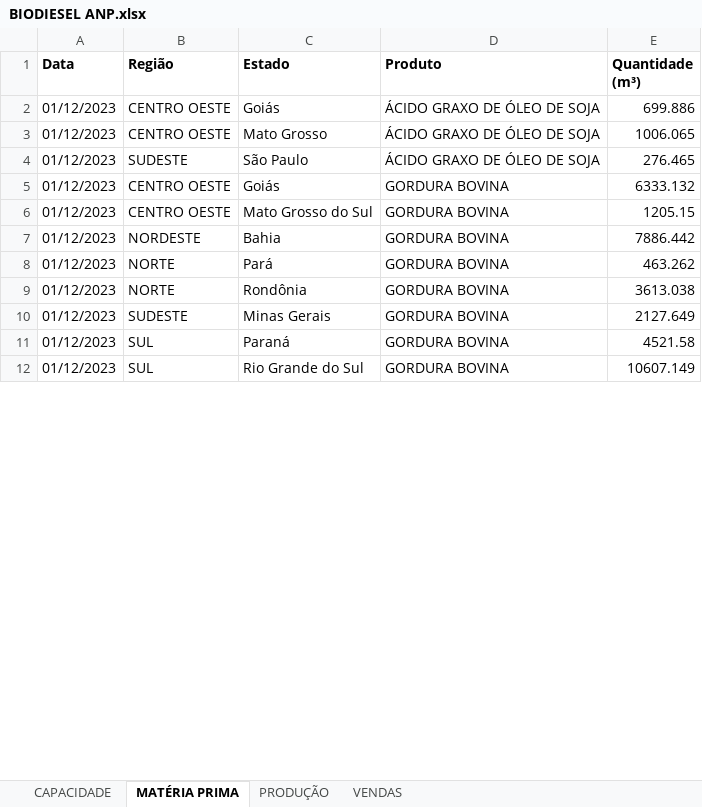
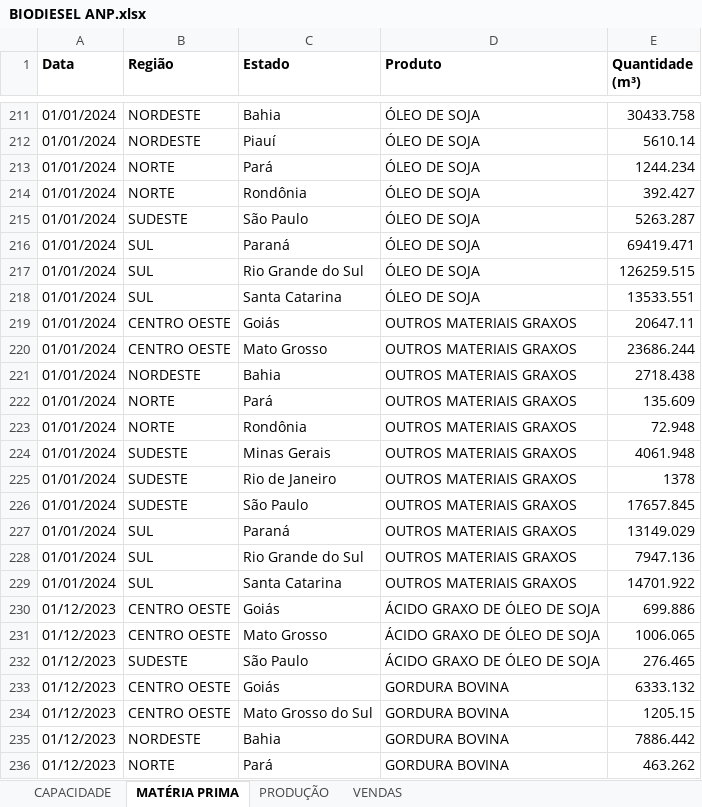
Before and after one commit to lucasfreitas25/ANP, an Excel workbook: BIODIESEL/BIODIESEL ANP.xlsx, sheet MATÉRIA PRIMA, drawn as a sheet; only a part is shown, gaps mark what is left out; the shorter side is filled out with more unchanged rows; values as stored, in another font and other column widths than the file's, no borders; the diff covers the shown part only; the diff names each change by its address in the sheet, - before the commit and + after, or states it on an @@ line.

```diff
--- a/BIODIESEL/BIODIESEL ANP.xlsx (sheet MATÉRIA PRIMA)
+++ b/BIODIESEL/BIODIESEL ANP.xlsx (sheet MATÉRIA PRIMA)
+row 211: 01/01/2024 | NORDESTE | Bahia | ÓLEO DE SOJA | 30433.758
+row 212: 01/01/2024 | NORDESTE | Piauí | ÓLEO DE SOJA | 5610.14
+row 213: 01/01/2024 | NORTE | Pará | ÓLEO DE SOJA | 1244.234
+row 214: 01/01/2024 | NORTE | Rondônia | ÓLEO DE SOJA | 392.427
+row 215: 01/01/2024 | SUDESTE | São Paulo | ÓLEO DE SOJA | 5263.287
+row 216: 01/01/2024 | SUL | Paraná | ÓLEO DE SOJA | 69419.471
+row 217: 01/01/2024 | SUL | Rio Grande do Sul | ÓLEO DE SOJA | 126259.515
+row 218: 01/01/2024 | SUL | Santa Catarina | ÓLEO DE SOJA | 13533.551
+row 219: 01/01/2024 | CENTRO OESTE | Goiás | OUTROS MATERIAIS GRAXOS | 20647.11
+row 220: 01/01/2024 | CENTRO OESTE | Mato Grosso | OUTROS MATERIAIS GRAXOS | 23686.244
+row 221: 01/01/2024 | NORDESTE | Bahia | OUTROS MATERIAIS GRAXOS | 2718.438
+row 222: 01/01/2024 | NORTE | Pará | OUTROS MATERIAIS GRAXOS | 135.609
+row 223: 01/01/2024 | NORTE | Rondônia | OUTROS MATERIAIS GRAXOS | 72.948
+row 224: 01/01/2024 | SUDESTE | Minas Gerais | OUTROS MATERIAIS GRAXOS | 4061.948
+row 225: 01/01/2024 | SUDESTE | Rio de Janeiro | OUTROS MATERIAIS GRAXOS | 1378
+row 226: 01/01/2024 | SUDESTE | São Paulo | OUTROS MATERIAIS GRAXOS | 17657.845
+row 227: 01/01/2024 | SUL | Paraná | OUTROS MATERIAIS GRAXOS | 13149.029
+row 228: 01/01/2024 | SUL | Rio Grande do Sul | OUTROS MATERIAIS GRAXOS | 7947.136
+row 229: 01/01/2024 | SUL | Santa Catarina | OUTROS MATERIAIS GRAXOS | 14701.922
```
Also changed, not shown: 209 added rows and 4 edited cells elsewhere in this sheet, sheet VENDAS, sheet CAPACIDADE, sheet PRODUÇÃO, BIODIESEL/Dados Biodiesel Capacidade.xlsx, BIODIESEL/Dados Biodiesel Materia Prima.xlsx, 32 other files.
